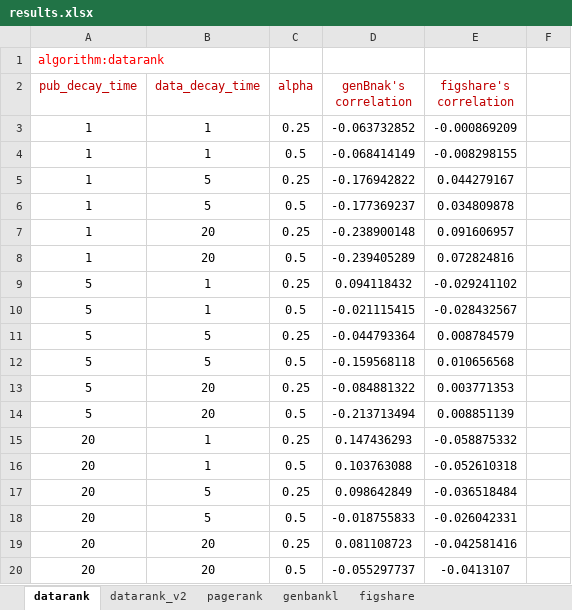
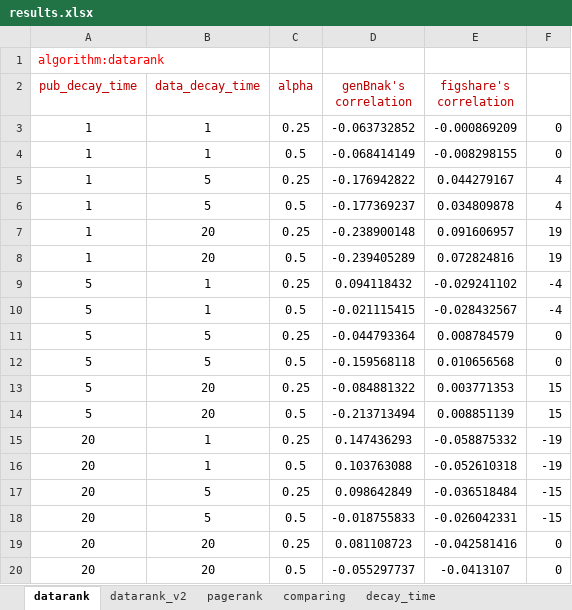
Before and after one commit to sciosci/datarank, an Excel workbook: data/experiments/results.xlsx, sheet datarank, drawn as a sheet; values as stored, in another font and other column widths than the file's, no borders; the diff names each change by its address in the sheet, - before the commit and + after, or states it on an @@ line.

```diff
--- a/data/experiments/results.xlsx (sheet datarank)
+++ b/data/experiments/results.xlsx (sheet datarank)
-sheet tab: genbankl
-sheet tab: figshare
+sheet tab: comparing
+sheet tab: decay_time
-F3:F4: (empty)
+F3:F4: 0
-F5:F6: (empty)
+F5:F6: 4
-F7:F8: (empty)
+F7:F8: 19
-F9:F10: (empty)
+F9:F10: -4
-F11:F12: (empty)
+F11:F12: 0
-F13:F14: (empty)
+F13:F14: 15
-F15:F16: (empty)
+F15:F16: -19
-F17:F18: (empty)
+F17:F18: -15
-F19:F20: (empty)
+F19:F20: 0
```
Also changed, not shown: sheet pagerank, charts or pictures, 1 other file.
